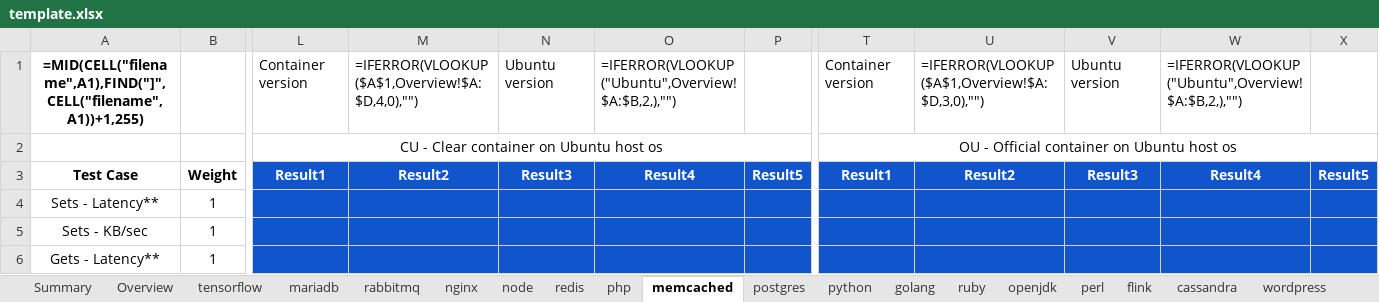
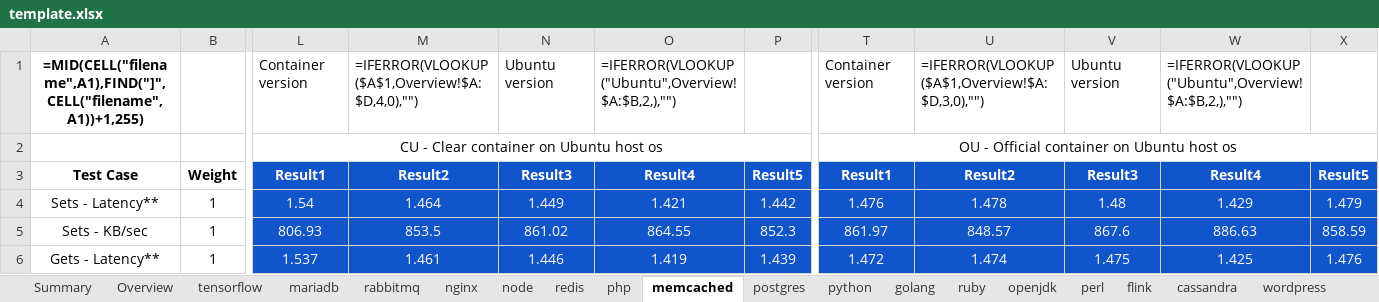
Before and after one commit to XIAHUALOU/logExtract, an Excel workbook: template.xlsx, sheet memcached, drawn as a sheet; only a part is shown, gaps mark what is left out; values as stored, in another font and other column widths than the file's, no borders; formulas without a stored value are shown as written; conditional formats not drawn; the diff covers the shown part only; the diff names each change by its address in the sheet, - before the commit and + after, or states it on an @@ line.

```diff
--- a/template.xlsx (sheet memcached)
+++ b/template.xlsx (sheet memcached)
-L4: (empty)
+L4: 1.54
-M4: (empty)
+M4: 1.464
-N4: (empty)
+N4: 1.449
-O4: (empty)
+O4: 1.421
-P4: (empty)
+P4: 1.442
-T4: (empty)
+T4: 1.476
-U4: (empty)
+U4: 1.478
-V4: (empty)
+V4: 1.48
-W4: (empty)
+W4: 1.429
-X4: (empty)
+X4: 1.479
-L5: (empty)
+L5: 806.93
-M5: (empty)
+M5: 853.5
-N5: (empty)
+N5: 861.02
-O5: (empty)
+O5: 864.55
-P5: (empty)
+P5: 852.3
-T5: (empty)
+T5: 861.97
-U5: (empty)
+U5: 848.57
-V5: (empty)
+V5: 867.6
-W5: (empty)
+W5: 886.63
-X5: (empty)
+X5: 858.59
-L6: (empty)
+L6: 1.537
-M6: (empty)
+M6: 1.461
-N6: (empty)
+N6: 1.446
-O6: (empty)
+O6: 1.419
-P6: (empty)
+P6: 1.439
-T6: (empty)
+T6: 1.472
-U6: (empty)
+U6: 1.474
-V6: (empty)
+V6: 1.475
-W6: (empty)
+W6: 1.425
-X6: (empty)
+X6: 1.476
```
Also changed, not shown: 30 edited cells elsewhere in this sheet, sheet ruby, sheet redis, sheet flink, sheet nginx, sheet postgres, sheet cassandra, 9 more sheets, 2 other files.
